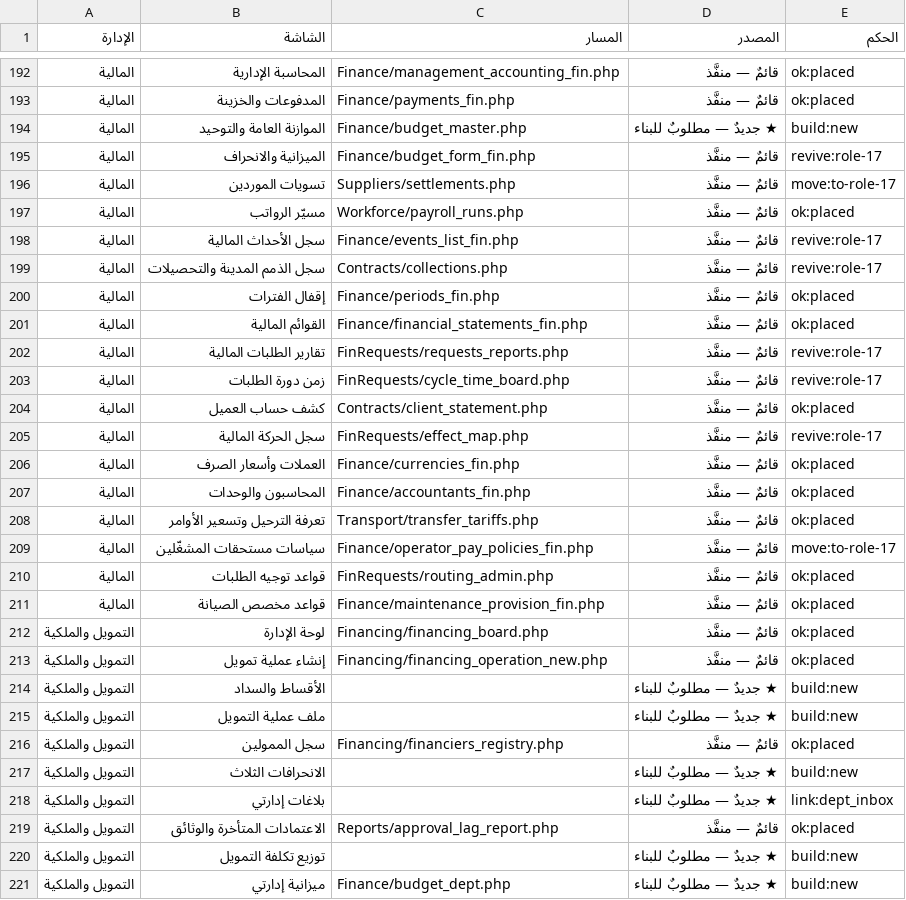
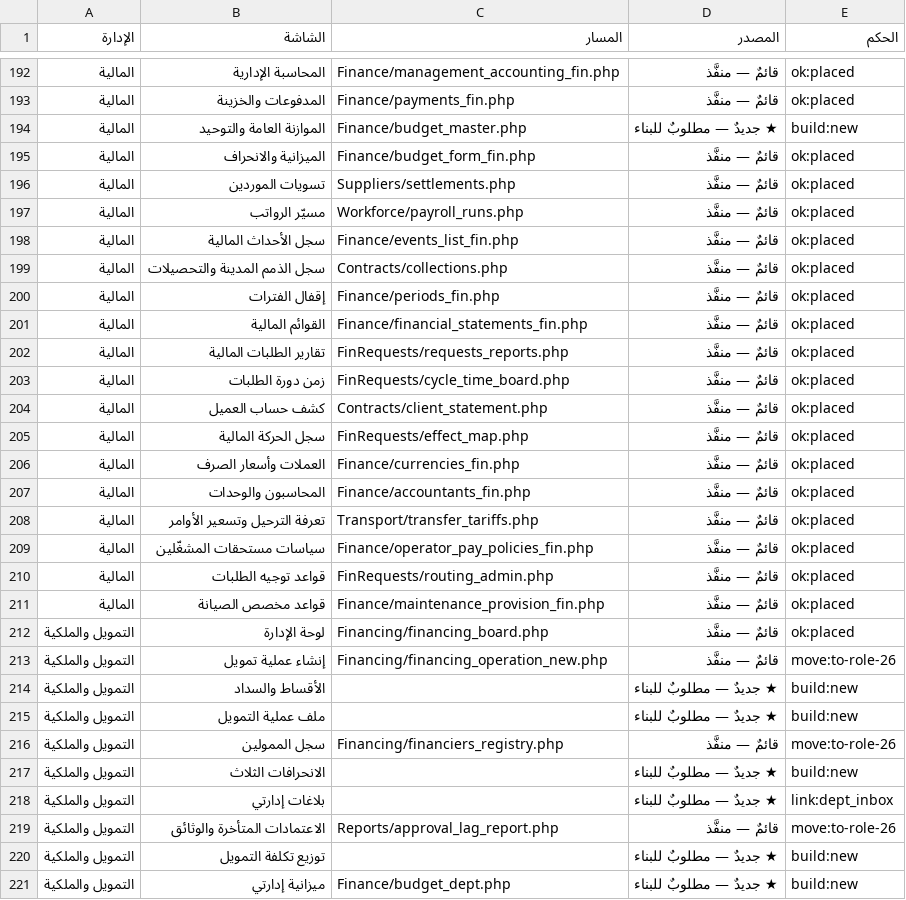
Before and after one commit to mohamed-sd/ems, a CSV file: docs/nav07/target_delta.csv, drawn as a sheet; only a part is shown, gaps mark what is left out; the diff covers the shown part only.

```diff
--- a/docs/nav07/target_delta.csv
+++ b/docs/nav07/target_delta.csv
@@ -194,13 +194,13 @@
 المالية,"الموازنة العامة والتوحيد",Finance/budget_master.php,"★ جديدٌ — مطلوبٌ للبناء",build:new
-المالية,"الميزانية والانحراف",Finance/budget_form_fin.php,"قائمٌ — منفَّذ",revive:role-17
-المالية,"تسويات الموردين",Suppliers/settlements.php,"قائمٌ — منفَّذ",move:to-role-17
+المالية,"الميزانية والانحراف",Finance/budget_form_fin.php,"قائمٌ — منفَّذ",ok:placed
+المالية,"تسويات الموردين",Suppliers/settlements.php,"قائمٌ — منفَّذ",ok:placed
 المالية,"مسيّر الرواتب",Workforce/payroll_runs.php,"قائمٌ — منفَّذ",ok:placed
-المالية,"سجل الأحداث المالية",Finance/events_list_fin.php,"قائمٌ — منفَّذ",revive:role-17
-المالية,"سجل الذمم المدينة والتحصيلات",Contracts/collections.php,"قائمٌ — منفَّذ",revive:role-17
+المالية,"سجل الأحداث المالية",Finance/events_list_fin.php,"قائمٌ — منفَّذ",ok:placed
+المالية,"سجل الذمم المدينة والتحصيلات",Contracts/collections.php,"قائمٌ — منفَّذ",ok:placed
 المالية,"إقفال الفترات",Finance/periods_fin.php,"قائمٌ — منفَّذ",ok:placed
 المالية,"القوائم المالية",Finance/financial_statements_fin.php,"قائمٌ — منفَّذ",ok:placed
-المالية,"تقارير الطلبات المالية",FinRequests/requests_reports.php,"قائمٌ — منفَّذ",revive:role-17
-المالية,"زمن دورة الطلبات",FinRequests/cycle_time_board.php,"قائمٌ — منفَّذ",revive:role-17
+المالية,"تقارير الطلبات المالية",FinRequests/requests_reports.php,"قائمٌ — منفَّذ",ok:placed
+المالية,"زمن دورة الطلبات",FinRequests/cycle_time_board.php,"قائمٌ — منفَّذ",ok:placed
 المالية,"كشف حساب العميل",Contracts/client_statement.php,"قائمٌ — منفَّذ",ok:placed
-المالية,"سجل الحركة المالية",FinRequests/effect_map.php,"قائمٌ — منفَّذ",revive:role-17
+المالية,"سجل الحركة المالية",FinRequests/effect_map.php,"قائمٌ — منفَّذ",ok:placed
 المالية,"العملات وأسعار الصرف",Finance/currencies_fin.php,"قائمٌ — منفَّذ",ok:placed
@@ -208,3 +208,3 @@
 المالية,"تعرفة الترحيل وتسعير الأوامر",Transport/transfer_tariffs.php,"قائمٌ — منفَّذ",ok:placed
-المالية,"سياسات مستحقات المشغّلين",Finance/operator_pay_policies_fin.php,"قائمٌ — منفَّذ",move:to-role-17
+المالية,"سياسات مستحقات المشغّلين",Finance/operator_pay_policies_fin.php,"قائمٌ — منفَّذ",ok:placed
 المالية,"قواعد توجيه الطلبات",FinRequests/routing_admin.php,"قائمٌ — منفَّذ",ok:placed
@@ -212,9 +212,9 @@
 "التمويل والملكية","لوحة الإدارة",Financing/financing_board.php,"قائمٌ — منفَّذ",ok:placed
-"التمويل والملكية","إنشاء عملية تمويل",Financing/financing_operation_new.php,"قائمٌ — منفَّذ",ok:placed
+"التمويل والملكية","إنشاء عملية تمويل",Financing/financing_operation_new.php,"قائمٌ — منفَّذ",move:to-role-26
 "التمويل والملكية","الأقساط والسداد",,"★ جديدٌ — مطلوبٌ للبناء",build:new
 "التمويل والملكية","ملف عملية التمويل",,"★ جديدٌ — مطلوبٌ للبناء",build:new
-"التمويل والملكية","سجل الممولين",Financing/financiers_registry.php,"قائمٌ — منفَّذ",ok:placed
+"التمويل والملكية","سجل الممولين",Financing/financiers_registry.php,"قائمٌ — منفَّذ",move:to-role-26
 "التمويل والملكية","الانحرافات الثلاث",,"★ جديدٌ — مطلوبٌ للبناء",build:new
 "التمويل والملكية","بلاغات إدارتي",,"★ جديدٌ — مطلوبٌ للبناء",link:dept_inbox
-"التمويل والملكية","الاعتمادات المتأخرة والوثائق",Reports/approval_lag_report.php,"قائمٌ — منفَّذ",ok:placed
+"التمويل والملكية","الاعتمادات المتأخرة والوثائق",Reports/approval_lag_report.php,"قائمٌ — منفَّذ",move:to-role-26
 "التمويل والملكية","توزيع تكلفة التمويل",,"★ جديدٌ — مطلوبٌ للبناء",build:new
```
Also changed, not shown: 151 edited cells elsewhere in this file, 2 other files.
